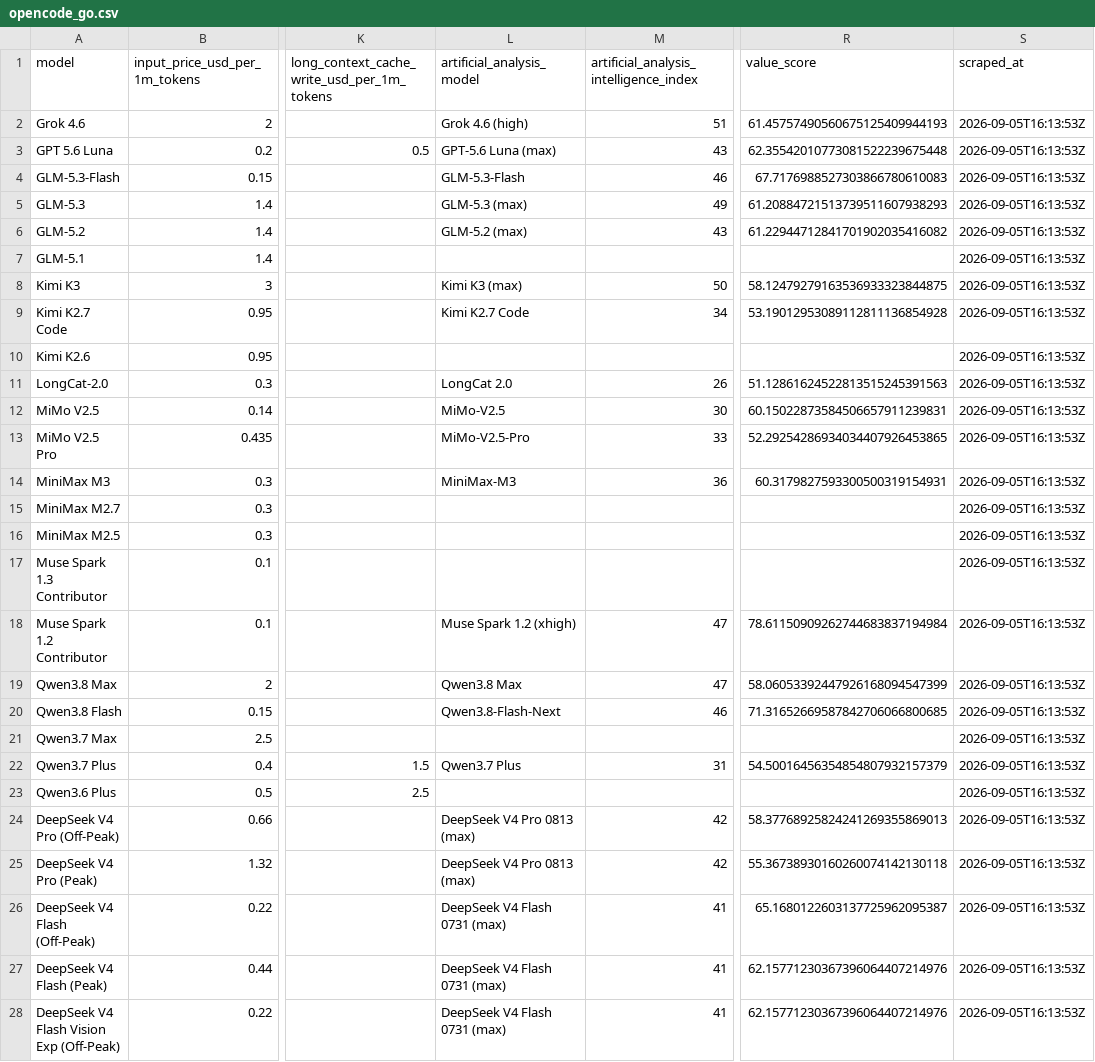
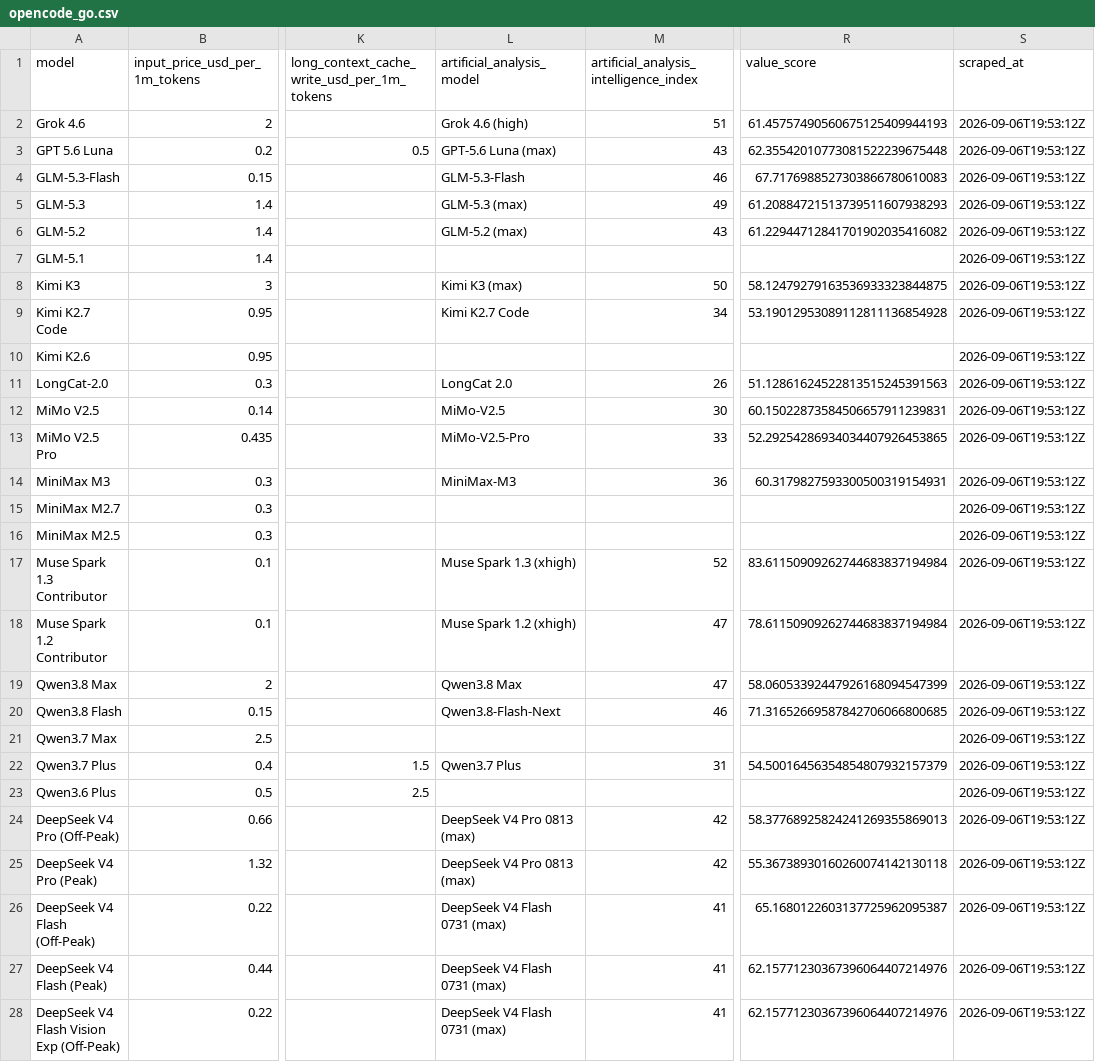
Before and after one commit to joe-salamy/llm-comparison, a CSV file: data/opencode_go.csv, drawn as a sheet; only a part is shown, gaps mark what is left out; the diff covers the shown part only; the diff names each change by its address in the sheet, - before the commit and + after, or states it on an @@ line.

```diff
--- a/data/opencode_go.csv
+++ b/data/opencode_go.csv
-S2:S28 (scraped_at): 2026-09-05T16:13:53Z
+S2:S28 (scraped_at): 2026-09-06T19:53:12Z
-L17 (artificial_analysis_model): (empty)
+L17 (artificial_analysis_model): Muse Spark 1.3 (xhigh)
-M17: (empty)
+M17: 52
-R17 (value_score): (empty)
+R17 (value_score): 83.61150909262744683837194984
```
Also changed, not shown: 4 edited cells elsewhere in this file, data/results.csv, 2 other files.
